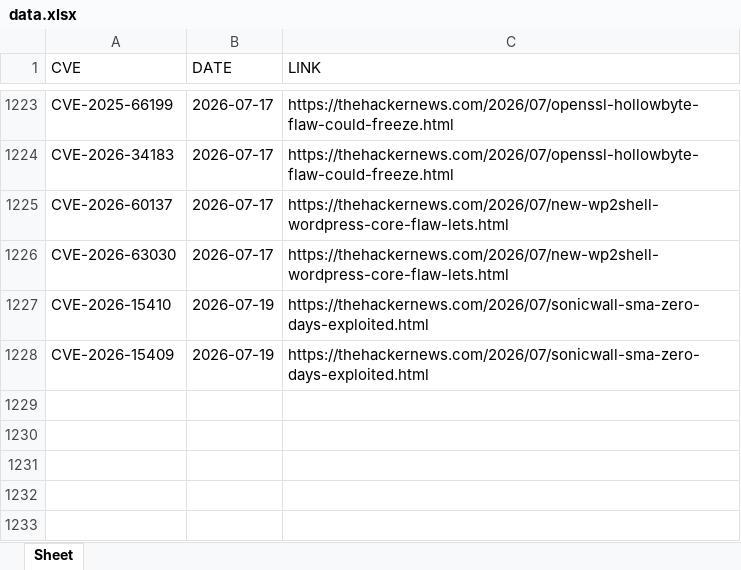
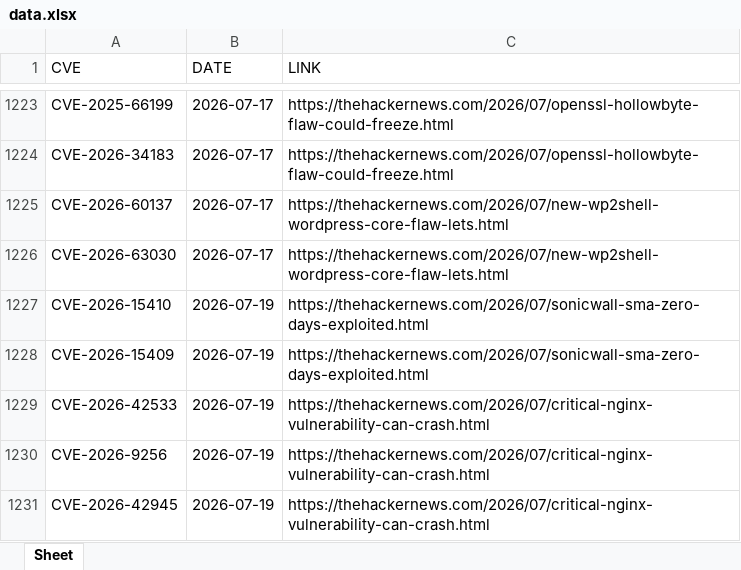
Before and after one commit to thanujbtech-lgtm/hackernews_cve, an Excel workbook: data.xlsx, sheet Sheet, drawn as a sheet; only a part is shown, gaps mark what is left out; values as stored, in another font and other column widths than the file's, no borders; the diff names each change by its address in the sheet, - before the commit and + after, or states it on an @@ line.

```diff
--- a/data.xlsx (sheet Sheet)
+++ b/data.xlsx (sheet Sheet)
+row 1229: CVE-2026-42533 | 2026-07-19 | https://thehackernews.com/2026/07/critical-nginx-vulnerability-can-crash.html
+row 1230: CVE-2026-9256 | 2026-07-19 | https://thehackernews.com/2026/07/critical-nginx-vulnerability-can-crash.html
+row 1231: CVE-2026-42945 | 2026-07-19 | https://thehackernews.com/2026/07/critical-nginx-vulnerability-can-crash.html
```
